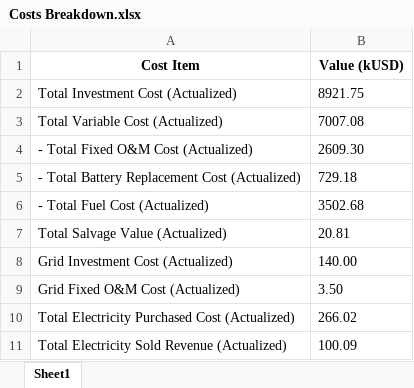
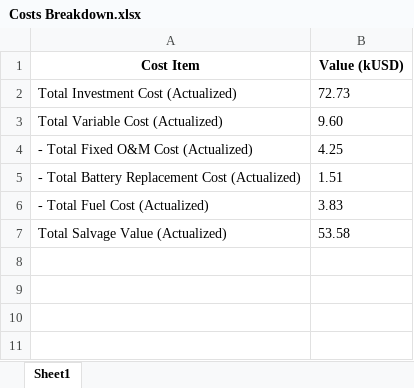
Before and after one commit to MicroGridsPy/MicroGridsPy, an Excel workbook: microgridspy/results/Costs Breakdown.xlsx, sheet Sheet1, drawn as a sheet; values as stored, in another font and other column widths than the file's, no borders; the diff names each change by its address in the sheet, - before the commit and + after, or states it on an @@ line.

```diff
--- a/microgridspy/results/Costs Breakdown.xlsx (sheet Sheet1)
+++ b/microgridspy/results/Costs Breakdown.xlsx (sheet Sheet1)
-B2 (Value (kUSD)): 8921.75
+B2 (Value (kUSD)): 72.73
-B3 (Value (kUSD)): 7007.08
+B3 (Value (kUSD)): 9.60
-B4 (Value (kUSD)): 2609.30
+B4 (Value (kUSD)): 4.25
-B5 (Value (kUSD)): 729.18
+B5 (Value (kUSD)): 1.51
-B6 (Value (kUSD)): 3502.68
+B6 (Value (kUSD)): 3.83
-B7 (Value (kUSD)): 20.81
+B7 (Value (kUSD)): 53.58
-row 8: Grid Investment Cost (Actualized) | 140.00
-row 9: Grid Fixed O&M Cost (Actualized) | 3.50
-row 10: Total Electricity Purchased Cost (Actualized) | 266.02
-row 11: Total Electricity Sold Revenue (Actualized) | 100.09
```
Also changed, not shown: microgridspy/results/Sizing Results.xlsx, 40 other files.
